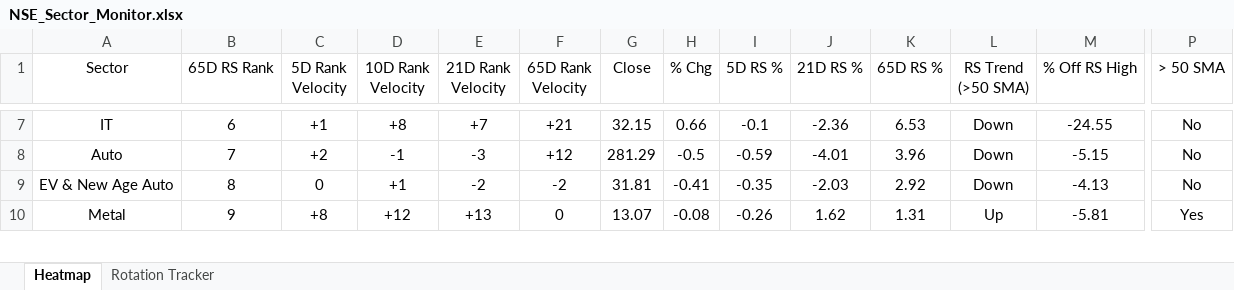
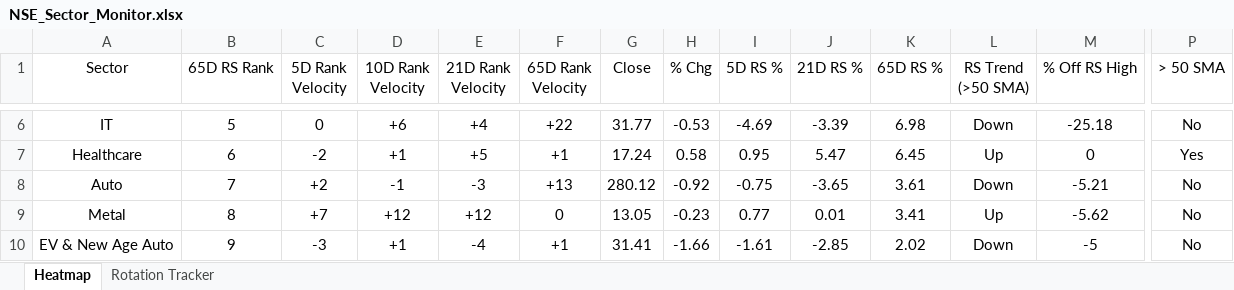
Before and after one commit to chethanshivaraju94-netizen/nse-market-monitor, an Excel workbook: NSE_Sector_Monitor.xlsx, sheet Heatmap, drawn as a sheet; only a part is shown, gaps mark what is left out; values as stored, in another font and other column widths than the file's, no borders; conditional formats not drawn; removed rows and columns are numbered as before the commit, all else as after; rows hold the shown columns only; the diff covers the shown part only; the diff names each change by its address in the sheet, - before the commit and + after, or states it on an @@ line.

```diff
--- a/NSE_Sector_Monitor.xlsx (sheet Heatmap)
+++ b/NSE_Sector_Monitor.xlsx (sheet Heatmap)
-B6 (65D RS Rank): 6
+B6 (65D RS Rank): 5
-C6 (5D Rank Velocity): +1
+C6 (5D Rank Velocity): 0
-D6 (10D Rank Velocity): +8
+D6 (10D Rank Velocity): +6
-E6 (21D Rank Velocity): +7
+E6 (21D Rank Velocity): +4
-F6 (65D Rank Velocity): +21
+F6 (65D Rank Velocity): +22
-G6 (Close): 32.15
+G6 (Close): 31.77
-H6 (% Chg): 0.66
+H6 (% Chg): -0.53
-I6 (5D RS %): -0.1
+I6 (5D RS %): -4.69
-J6 (21D RS %): -2.36
+J6 (21D RS %): -3.39
-K6 (65D RS %): 6.53
+K6 (65D RS %): 6.98
-M6 (% Off RS High): -24.55
+M6 (% Off RS High): -25.18
+row 7: Healthcare | 6 | -2 | +1 | +5 | +1 | 17.24 | 0.58 | 0.95 | 5.47 | 6.45 | Up | 0 | Yes
-F8 (65D Rank Velocity): +12
+F8 (65D Rank Velocity): +13
-G8 (Close): 281.29
+G8 (Close): 280.12
-H8 (% Chg): -0.5
+H8 (% Chg): -0.92
-I8 (5D RS %): -0.59
+I8 (5D RS %): -0.75
-J8 (21D RS %): -4.01
+J8 (21D RS %): -3.65
-K8 (65D RS %): 3.96
+K8 (65D RS %): 3.61
-M8 (% Off RS High): -5.15
+M8 (% Off RS High): -5.21
-row 9: EV & New Age Auto | 8 | 0 | +1 | -2 | -2 | 31.81 | -0.41 | -0.35 | -2.03 | 2.92 | Down | -4.13 | No
-B9 (65D RS Rank): 9
+B9 (65D RS Rank): 8
-C9 (5D Rank Velocity): +8
+C9 (5D Rank Velocity): +7
-E9 (21D Rank Velocity): +13
+E9 (21D Rank Velocity): +12
-G9 (Close): 13.07
+G9 (Close): 13.05
-H9 (% Chg): -0.08
+H9 (% Chg): -0.23
-I9 (5D RS %): -0.26
+I9 (5D RS %): 0.77
-J9 (21D RS %): 1.62
+J9 (21D RS %): 0.01
-K9 (65D RS %): 1.31
+K9 (65D RS %): 3.41
-M9 (% Off RS High): -5.81
+M9 (% Off RS High): -5.62
-P9 (> 50 SMA): Yes
+P9 (> 50 SMA): No
+row 10: EV & New Age Auto | 9 | -3 | +1 | -4 | +1 | 31.41 | -1.66 | -1.61 | -2.85 | 2.02 | Down | -5 | No
```
Also changed, not shown: 7 added rows, 8 removed rows and 144 edited cells elsewhere in this sheet, sheet Rotation Tracker, NSE_Market_Monitor.xlsx.
